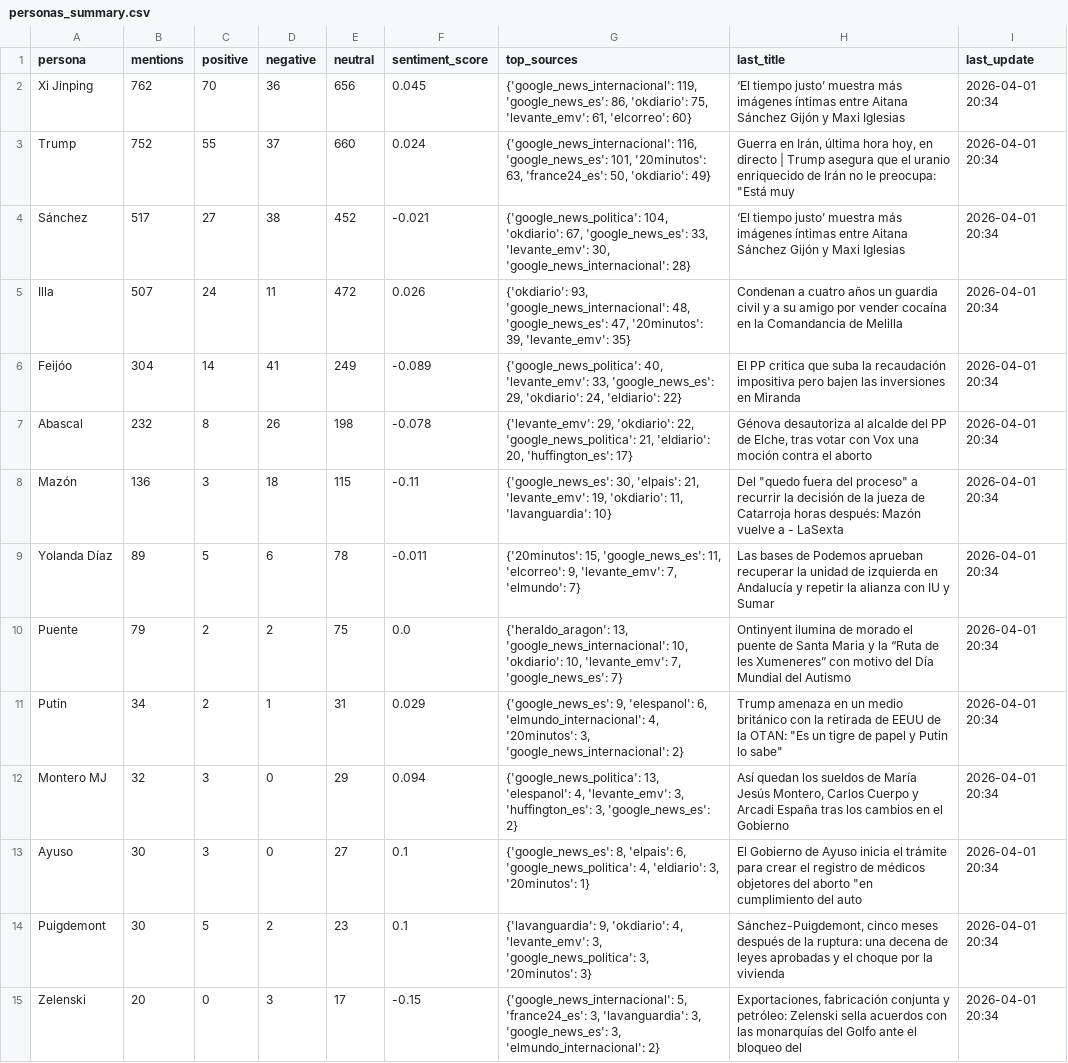
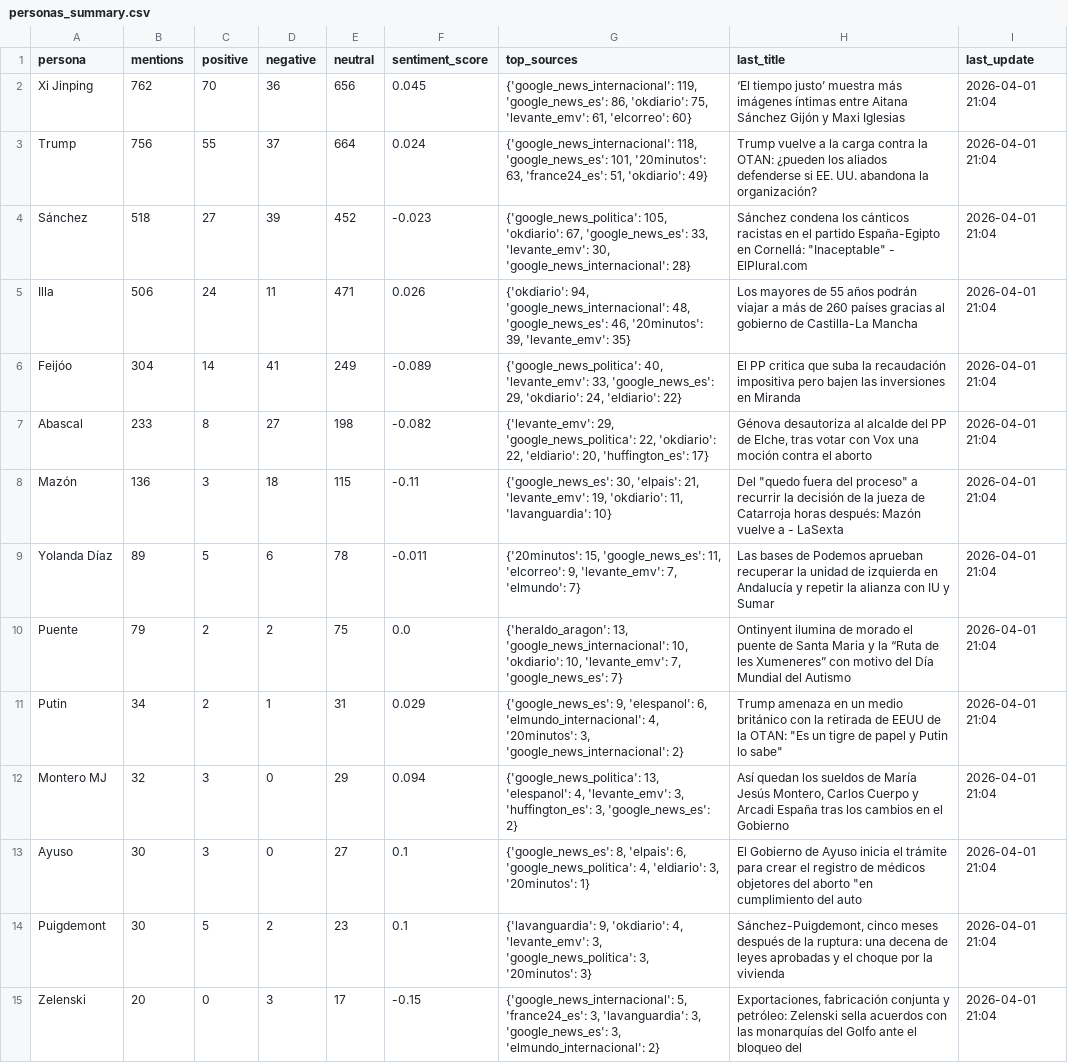
Before and after one commit to mcasrom/narrative-radar, a CSV file: data/processed/personas_summary.csv, drawn as a sheet; only a part is shown; the diff covers the shown part only; the diff names each change by its address in the sheet, - before the commit and + after, or states it on an @@ line.

```diff
--- a/data/processed/personas_summary.csv
+++ b/data/processed/personas_summary.csv
-I2:I15 (last_update): 2026-04-01 20:34
+I2:I15 (last_update): 2026-04-01 21:04
-B3 (mentions): 752
+B3 (mentions): 756
-E3 (neutral): 660
+E3 (neutral): 664
-G3 (top_sources): {'google_news_internacional': 116, 'google_news_es': 101, '20minutos': 63, 'france24_es': 50, 'okdiario': 49}
+G3 (top_sources): {'google_news_internacional': 118, 'google_news_es': 101, '20minutos': 63, 'france24_es': 51, 'okdiario': 49}
-H3 (last_title): Guerra en Irán, última hora hoy, en directo | Trump asegura que el uranio enriquecido de Irán no le preocupa: "Está muy
+H3 (last_title): Trump vuelve a la carga contra la OTAN: ¿pueden los aliados defenderse si EE. UU. abandona la organización?
-B4 (mentions): 517
+B4 (mentions): 518
-D4 (negative): 38
+D4 (negative): 39
-F4 (sentiment_score): -0.021
+F4 (sentiment_score): -0.023
-G4 (top_sources): {'google_news_politica': 104, 'okdiario': 67,…
+G4 (top_sources): {'google_news_politica': 105, 'okdiario': 67,…
-H4 (last_title): ‘El tiempo justo’ muestra más imágenes íntimas entre Aitana Sánchez Gijón y Maxi Iglesias
+H4 (last_title): Sánchez condena los cánticos racistas en el partido España-Egipto en Cornellá: "Inaceptable" - ElPlural.com
-B5 (mentions): 507
+B5 (mentions): 506
-E5 (neutral): 472
+E5 (neutral): 471
-G5 (top_sources): {'okdiario': 93, 'google_news_internacional': 48, 'google_news_es': 47, '20minutos': 39,…
+G5 (top_sources): {'okdiario': 94, 'google_news_internacional': 48, 'google_news_es': 46, '20minutos': 39,…
-H5 (last_title): Condenan a cuatro años un guardia civil y a su amigo por vender cocaína en la Comandancia de Melilla
+H5 (last_title): Los mayores de 55 años podrán viajar a más de 260 países gracias al gobierno de Castilla-La Mancha
-B7 (mentions): 232
+B7 (mentions): 233
-D7 (negative): 26
+D7 (negative): 27
-F7 (sentiment_score): -0.078
+F7 (sentiment_score): -0.082
-G7 (top_sources): {'levante_emv': 29, 'okdiario': 22, 'google_news_politica': 21, 'eldiario': 20,…
+G7 (top_sources): {'levante_emv': 29, 'google_news_politica': 22, 'okdiario': 22, 'eldiario': 20,…
```
Also changed, not shown: 1 added row, 1 removed row and 11 edited cells elsewhere in this file, data/processed/actors_network.csv, data/processed/agenda_score.csv, 21 other files.
